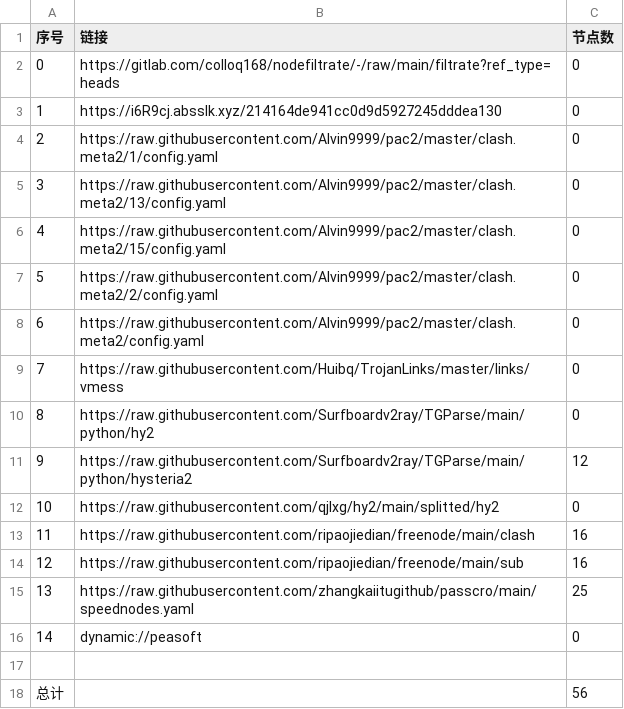
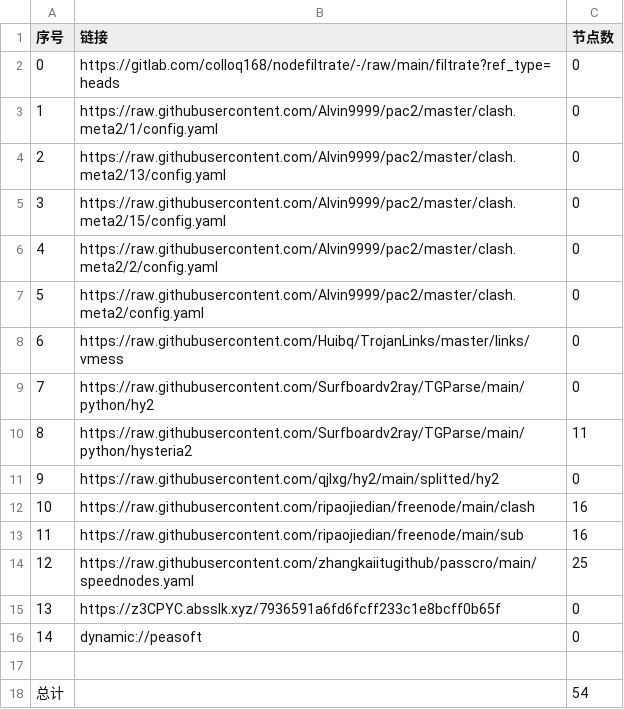
Before and after one commit to lonng2024/AutoMergePublicNodes, a CSV file: list_result.csv, drawn as a sheet; removed rows and columns are numbered as before the commit, all else as after; the diff names each change by its address in the sheet, - before the commit and + after, or states it on an @@ line.

```diff
--- a/list_result.csv
+++ b/list_result.csv
-row 3: 1 | https://i6R9cj.absslk.xyz/214164de941cc0d9d5927245dddea130 | 0
@@ column A (序号) renumbered between rows 3 and 14 @@
-C10 (节点数): 12
+C10 (节点数): 11
+row 15: 13 | https://z3CPYC.absslk.xyz/7936591a6fd6fcff233c1e8bcff0b65f | 0
-C18 (节点数): 56
+C18 (节点数): 54
```
Also changed, not shown: 19 other files.
